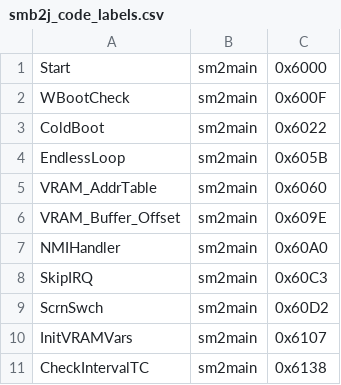
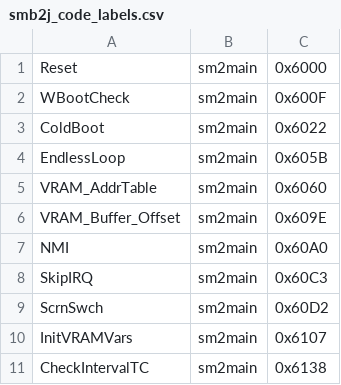
Before and after one commit to nukep/smb-vanilla-port, a CSV file: data/smb2j_code_labels.csv, drawn as a sheet; only a part is shown.

```diff
--- a/data/smb2j_code_labels.csv
+++ b/data/smb2j_code_labels.csv
@@ -1,2 +1,2 @@
-Start                           ,sm2main,0x6000
+Reset                           ,sm2main,0x6000
 WBootCheck                      ,sm2main,0x600F
@@ -6,3 +6,3 @@ VRAM_AddrTable                  ,sm2main,0x6060
 VRAM_Buffer_Offset              ,sm2main,0x609E
-NMIHandler                      ,sm2main,0x60A0
+NMI                             ,sm2main,0x60A0
 SkipIRQ                         ,sm2main,0x60C3
```
Also changed, not shown: data/smb_code_labels.csv, 5 other files.
